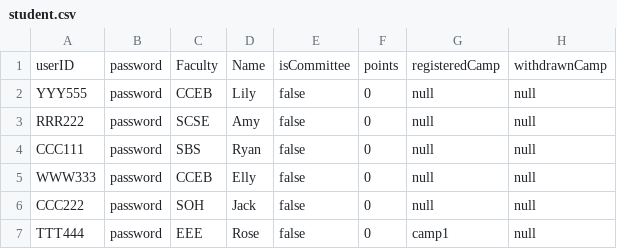
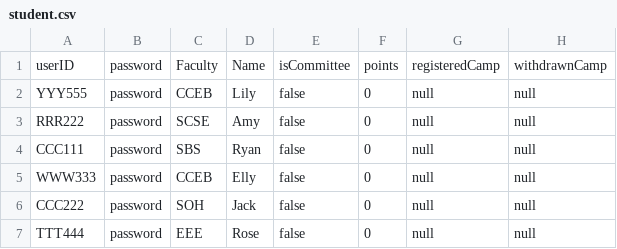
Before and after one commit to ynotevans/Camp-Registeration-Application-Project, a CSV file: CAMs App/csvdata/student.csv, drawn as a sheet.

```diff
--- a/CAMs App/csvdata/student.csv
+++ b/CAMs App/csvdata/student.csv
@@ -6,2 +6,2 @@ WWW333,password,CCEB,Elly,false,0,null,null
 CCC222,password,SOH,Jack,false,0,null,null
-TTT444,password,EEE,Rose,false,0,camp1,null
+TTT444,password,EEE,Rose,false,0,null,null
```
Also changed, not shown: CAMs App/csvdata/camp.csv, 6 other files.
